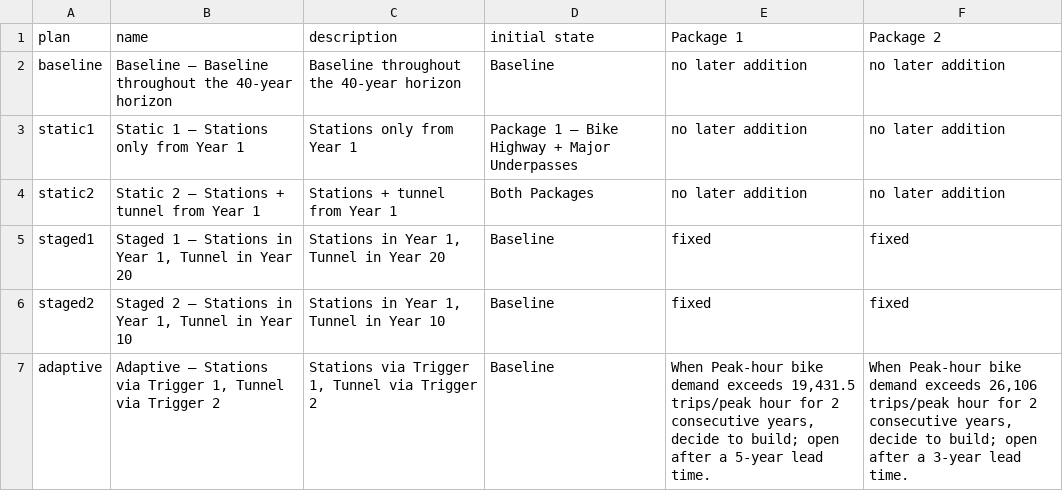
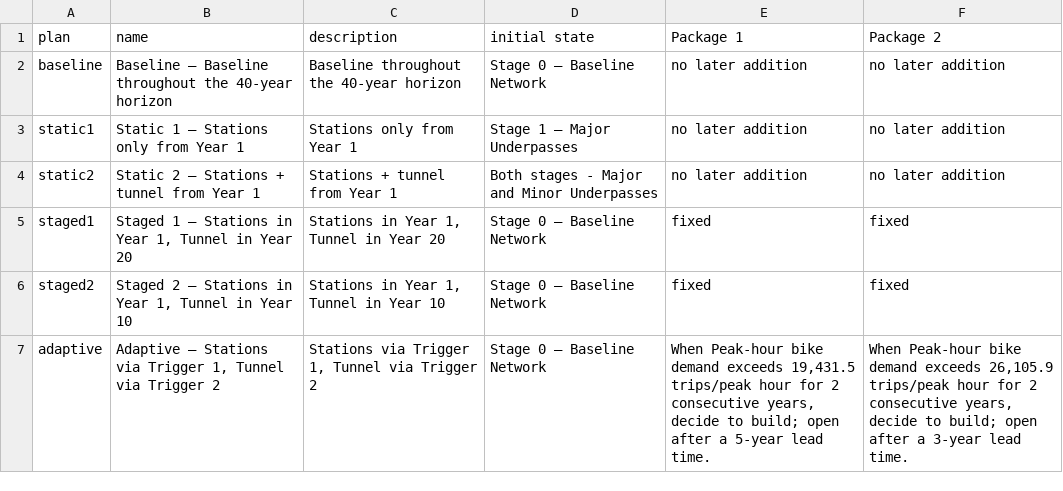
Before and after one commit to saadey-ip/IP-HS26-Veloschnellroute, a CSV file: results/04_adaptive_planning/04_plan_definitions.csv, drawn as a sheet.

```diff
--- a/results/04_adaptive_planning/04_plan_definitions.csv
+++ b/results/04_adaptive_planning/04_plan_definitions.csv
@@ -1,7 +1,7 @@
 plan,name,description,initial state,Package 1,Package 2
-baseline,Baseline — Baseline throughout the 40-year horizon,Baseline throughout the 40-year horizon,Baseline,no later addition,no later addition
-static1,Static 1 — Stations only from Year 1,Stations only from Year 1,Package 1 – Bike Highway + Major Underpasses,no later addition,no later addition
-static2,Static 2 — Stations + tunnel from Year 1,Stations + tunnel from Year 1,Both Packages,no later addition,no later addition
-staged1,"Staged 1 — Stations in Year 1, Tunnel in Year 20","Stations in Year 1, Tunnel in Year 20",Baseline,fixed,fixed
-staged2,"Staged 2 — Stations in Year 1, Tunnel in Year 10","Stations in Year 1, Tunnel in Year 10",Baseline,fixed,fixed
-adaptive,"Adaptive — Stations via Trigger 1, Tunnel via Trigger 2","Stations via Trigger 1, Tunnel via Trigger 2",Baseline,"When Peak-hour bike demand exceeds 19,431.5 trips/peak hour for 2 consecutive years, decide to build; open after a 5-year lead time.","When Peak-hour bike demand exceeds 26,106 trips/peak hour for 2 consecutive years, decide to build; open after a 3-year lead time."
+baseline,Baseline — Baseline throughout the 40-year horizon,Baseline throughout the 40-year horizon,Stage 0 – Baseline Network,no later addition,no later addition
+static1,Static 1 — Stations only from Year 1,Stations only from Year 1,Stage 1 – Major Underpasses,no later addition,no later addition
+static2,Static 2 — Stations + tunnel from Year 1,Stations + tunnel from Year 1,Both stages - Major and Minor Underpasses,no later addition,no later addition
+staged1,"Staged 1 — Stations in Year 1, Tunnel in Year 20","Stations in Year 1, Tunnel in Year 20",Stage 0 – Baseline Network,fixed,fixed
+staged2,"Staged 2 — Stations in Year 1, Tunnel in Year 10","Stations in Year 1, Tunnel in Year 10",Stage 0 – Baseline Network,fixed,fixed
+adaptive,"Adaptive — Stations via Trigger 1, Tunnel via Trigger 2","Stations via Trigger 1, Tunnel via Trigger 2",Stage 0 – Baseline Network,"When Peak-hour bike demand exceeds 19,431.5 trips/peak hour for 2 consecutive years, decide to build; open after a 5-year lead time.","When Peak-hour bike demand exceeds 26,105.9 trips/peak hour for 2 consecutive years, decide to build; open after a 3-year lead time."
```
Also changed, not shown: results/04_adaptive_planning/04_trigger_rules.csv, 2 other files.
